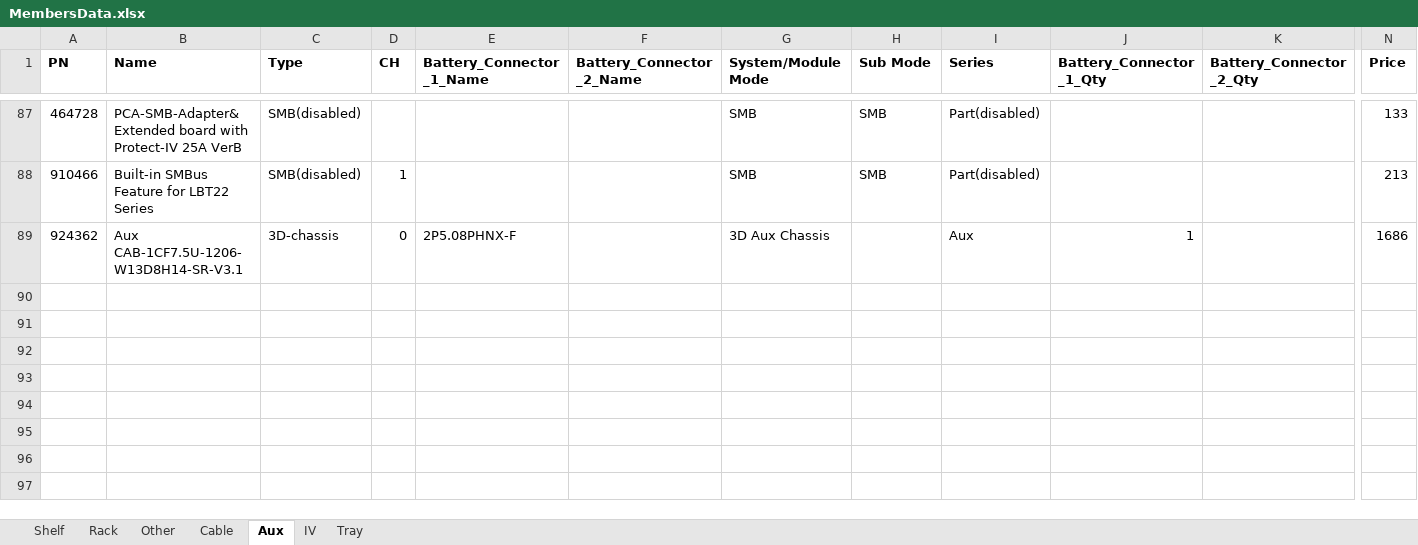
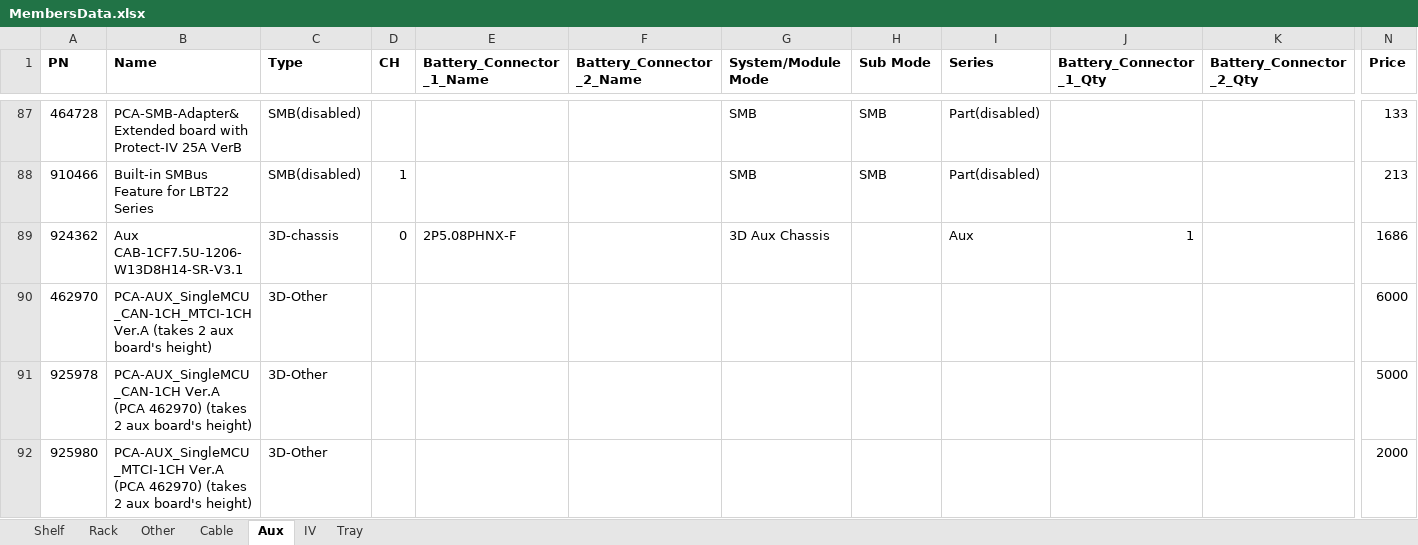
Before and after one commit to yaru-y/MembersData, an Excel workbook: MembersData.xlsx, sheet Aux, drawn as a sheet; only a part is shown, gaps mark what is left out; values as stored, in another font and other column widths than the file's, no borders; rows hold the shown columns only; the diff names each change by its address in the sheet, - before the commit and + after, or states it on an @@ line.

```diff
--- a/MembersData.xlsx (sheet Aux)
+++ b/MembersData.xlsx (sheet Aux)
+row 90: 462970 | PCA-AUX_SingleMCU_CAN-1CH_MTCI-1CH Ver.A (takes 2 aux board's height) | 3D-Other |  |  |  |  |  |  |  |  | 6000
+row 91: 925978 | PCA-AUX_SingleMCU_CAN-1CH Ver.A (PCA 462970) (takes 2 aux board's height) | 3D-Other |  |  |  |  |  |  |  |  | 5000
+row 92: 925980 | PCA-AUX_SingleMCU_MTCI-1CH Ver.A (PCA 462970) (takes 2 aux board's height) | 3D-Other |  |  |  |  |  |  |  |  | 2000
```
Also changed, not shown: sheet IV, sheet Tray, formulas that keep their value.
